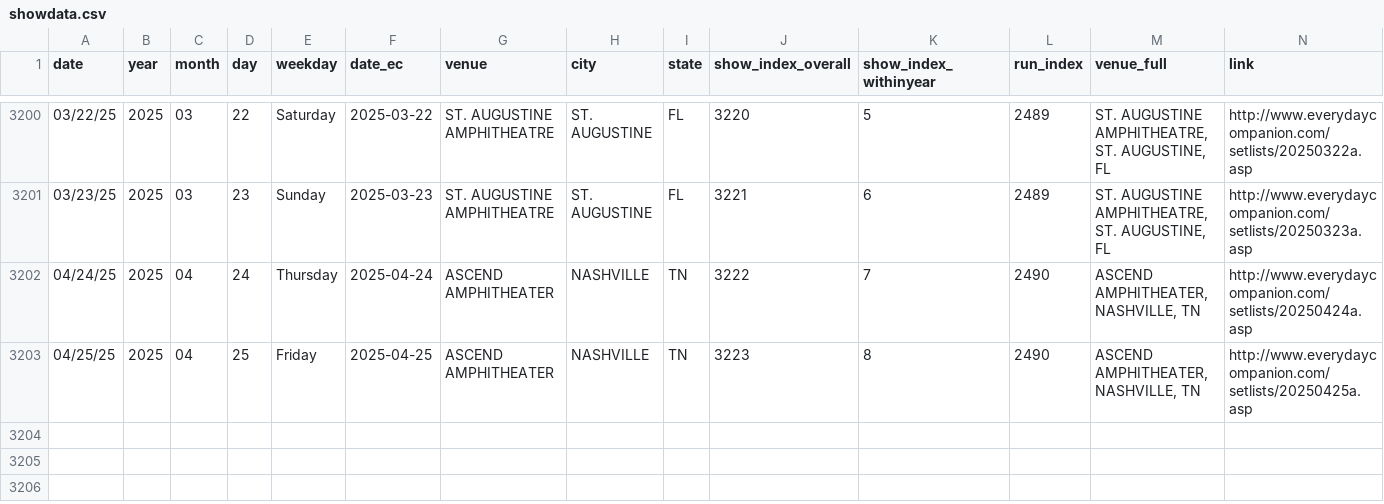
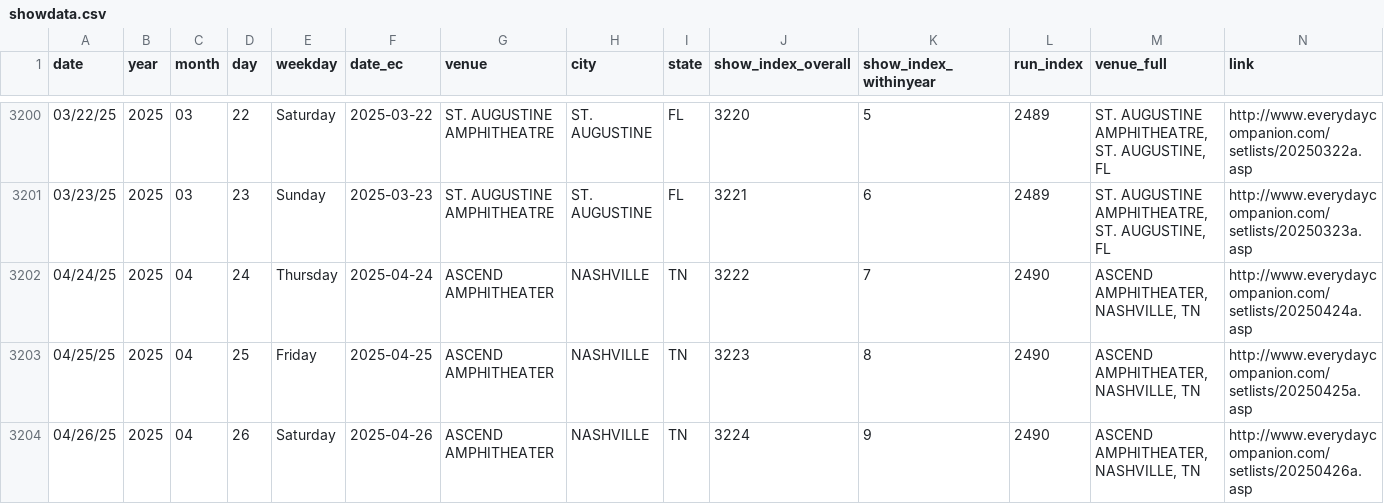
Before and after one commit to connorkitchings/Concerts, a CSV file: Data/WSP/From Web/showdata.csv, drawn as a sheet; only a part is shown, gaps mark what is left out; the diff names each change by its address in the sheet, - before the commit and + after, or states it on an @@ line.

```diff
--- a/Data/WSP/From Web/showdata.csv
+++ b/Data/WSP/From Web/showdata.csv
+row 3204: 04/26/25 | 2025 | 04 | 26 | Saturday | 2025-04-26 | ASCEND AMPHITHEATER | NASHVILLE | TN | 3224 | 9 | 2490 | ASCEND AMPHITHEATER, NASHVILLE, TN | http://www.everydaycompanion.com/setlists/20250426a.asp
```
Also changed, not shown: Data/Phish/From Web/showdata.csv, Data/Phish/Predictions/ck_plus.csv, 6 other files.
